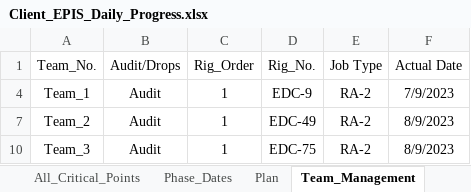
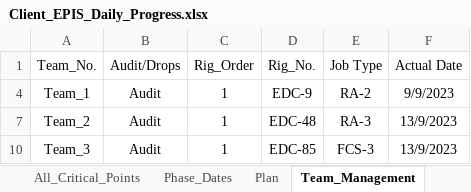
Before and after one commit to EPIS2023/KPC_EPIS_Follow_Up, an Excel workbook: Client_EPIS_Daily_Progress.xlsx, sheet Team_Management, drawn as a sheet; values as stored, in another font and other column widths than the file's, no borders; the diff names each change by its address in the sheet, - before the commit and + after, or states it on an @@ line.

```diff
--- a/Client_EPIS_Daily_Progress.xlsx (sheet Team_Management)
+++ b/Client_EPIS_Daily_Progress.xlsx (sheet Team_Management)
-F4 (Actual Date): 7/9/2023
+F4 (Actual Date): 9/9/2023
-D7 (Rig_No.): EDC-49
+D7 (Rig_No.): EDC-48
-E7 (Job Type): RA-2
+E7 (Job Type): RA-3
-F7 (Actual Date): 8/9/2023
+F7 (Actual Date): 13/9/2023
-D10 (Rig_No.): EDC-75
+D10 (Rig_No.): EDC-85
-E10 (Job Type): RA-2
+E10 (Job Type): FCS-3
-F10 (Actual Date): 8/9/2023
+F10 (Actual Date): 13/9/2023
```
Also changed, not shown: sheet All_Critical_Points, sheet Audit_Teams_Follow_Up, sheet Phase_Dates, hidden cells.
